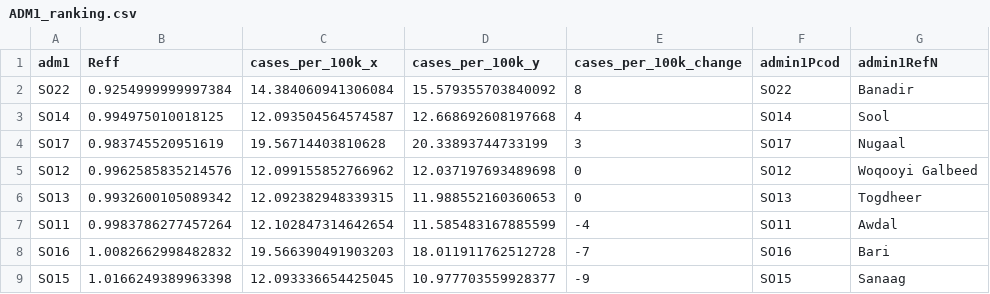
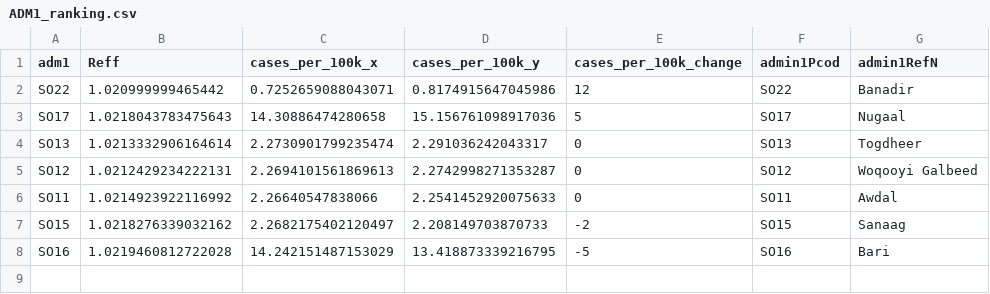
Before and after one commit to OCHA-DAP/pa-COVID-model-reports, a CSV file: Outputs/SOM/ADM1_ranking.csv, drawn as a sheet.

```diff
--- a/Outputs/SOM/ADM1_ranking.csv
+++ b/Outputs/SOM/ADM1_ranking.csv
@@ -1,9 +1,8 @@
 adm1,Reff,cases_per_100k_x,cases_per_100k_y,cases_per_100k_change,admin1Pcod,admin1RefN
-SO22,0.9254999999997384,14.384060941306084,15.579355703840092,8,SO22,Banadir
-SO14,0.994975010018125,12.093504564574587,12.668692608197668,4,SO14,Sool
-SO17,0.983745520951619,19.56714403810628,20.33893744733199,3,SO17,Nugaal
-SO12,0.9962585835214576,12.099155852766962,12.037197693489698,0,SO12,Woqooyi Galbeed
-SO13,0.9932600105089342,12.092382948339315,11.988552160360653,0,SO13,Togdheer
-SO11,0.9983786277457264,12.102847314642654,11.585483167885599,-4,SO11,Awdal
-SO16,1.0082662998482832,19.566390491903203,18.011911762512728,-7,SO16,Bari
-SO15,1.0166249389963398,12.093336654425045,10.977703559928377,-9,SO15,Sanaag
+SO22,1.020999999465442,0.7252659088043071,0.8174915647045986,12,SO22,Banadir
+SO17,1.0218043783475643,14.30886474280658,15.156761098917036,5,SO17,Nugaal
+SO13,1.0213332906164614,2.2730901799235474,2.291036242043317,0,SO13,Togdheer
+SO12,1.0212429234222131,2.2694101561869613,2.2742998271353287,0,SO12,Woqooyi Galbeed
+SO11,1.0214923922116992,2.26640547838066,2.2541452920075633,0,SO11,Awdal
+SO15,1.0218276339032162,2.2682175402120497,2.208149703870733,-2,SO15,Sanaag
+SO16,1.0219460812722028,14.242151487153029,13.418873339216795,-5,SO16,Bari
```
Also changed, not shown: Outputs/AFG/ADM1_ranking.csv, Outputs/COD/ADM1_ranking.csv, 24 other files.
